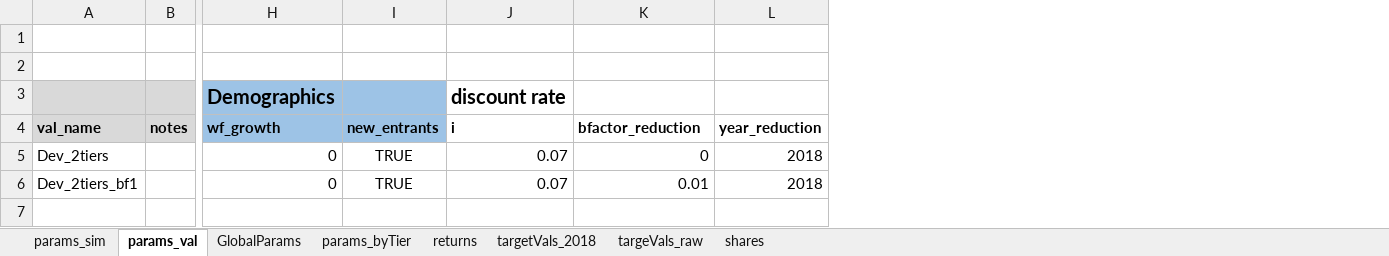
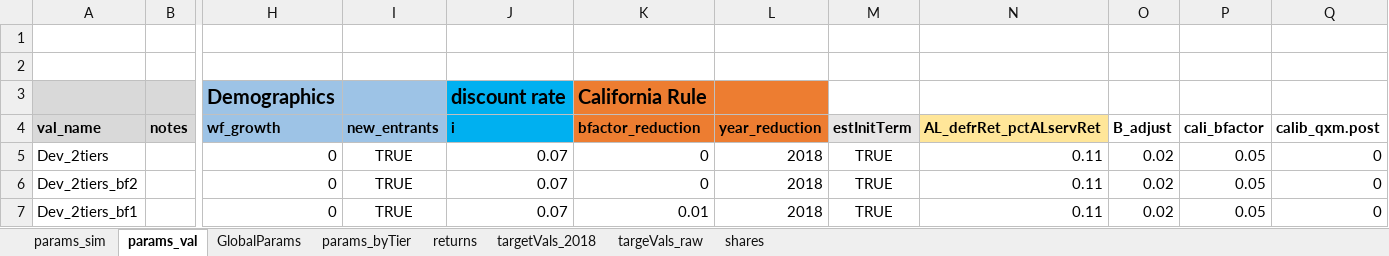
Before and after one commit to yimengyin16/model_CalPERS, an Excel workbook: model/RunControl.xlsx, sheet params_val, drawn as a sheet; only a part is shown, gaps mark what is left out; values as stored, in another font and other column widths than the file's, no borders; addresses are those after the commit; rows hold the shown columns only; the diff names each change by its address in the sheet, - before the commit and + after, or states it on an @@ line.

```diff
--- a/model/RunControl.xlsx (sheet params_val)
+++ b/model/RunControl.xlsx (sheet params_val)
+column M (estInitTerm), row 5: TRUE; row 7: TRUE
+column N (AL_defrRet_pctALservRet), row 5: 0.11; row 7: 0.11
+column O (B_adjust), row 5: 0.02; row 7: 0.02
+column P (cali_bfactor), row 5: 0.05; row 7: 0.05
+column Q (calib_qxm.post), row 5: 0; row 7: 0
-J3:J4 fill: none
+J3:J4 fill: #00B0F0
-K3 (bfactor_reduction): (empty)
+K3 (bfactor_reduction): California Rule
-K3:L4 fill: none
+K3:L4 fill: #ED7D31
+row 6: Dev_2tiers_bf2 |  | 0 | TRUE | 0.07 | 0 | 2018 | TRUE | 0.11 | 0.02 | 0.05 | 0
```
Also changed, not shown: sheet params_sim, sheet GlobalParams.
